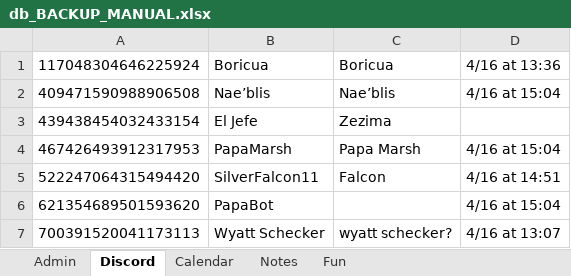
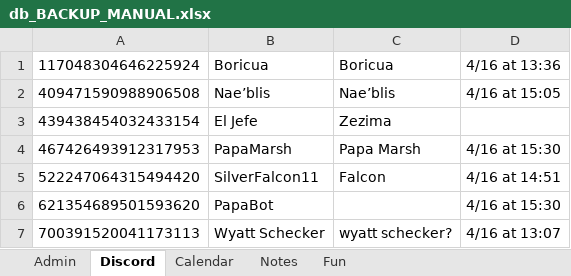
Before and after one commit to papa-marsh/PapaBot, an Excel workbook: db_BACKUP_MANUAL.xlsx, sheet Discord, drawn as a sheet; values as stored, in another font and other column widths than the file's, no borders; the diff names each change by its address in the sheet, - before the commit and + after, or states it on an @@ line.

Commit message:
db

```diff
--- a/db_BACKUP_MANUAL.xlsx (sheet Discord)
+++ b/db_BACKUP_MANUAL.xlsx (sheet Discord)
-D2: 4/16 at 15:04
+D2: 4/16 at 15:05
-D4: 4/16 at 15:04
+D4: 4/16 at 15:30
-D6: 4/16 at 15:04
+D6: 4/16 at 15:30
```
